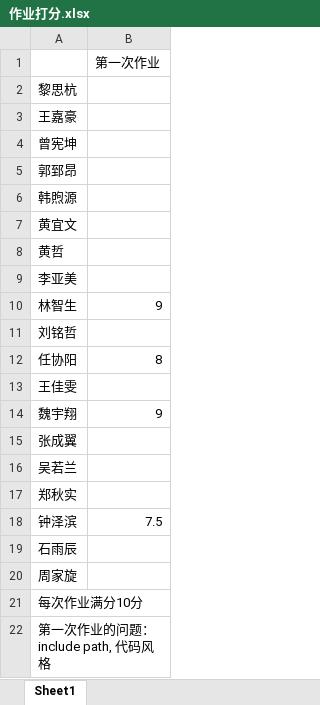
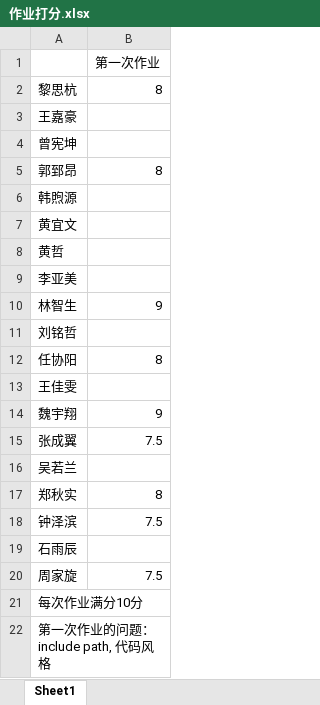
Before and after one commit to ganler/SPTraining-VisionGroup, an Excel workbook: 作业打分.xlsx, sheet Sheet1, drawn as a sheet; values as stored, in another font and other column widths than the file's, no cell formats; the diff names each change by its address in the sheet, - before the commit and + after, or states it on an @@ line.

```diff
--- a/作业打分.xlsx (sheet Sheet1)
+++ b/作业打分.xlsx (sheet Sheet1)
-B2: (empty)
+B2: 8
-B5: (empty)
+B5: 8
-B15: (empty)
+B15: 7.5
-B17: (empty)
+B17: 8
-B20: (empty)
+B20: 7.5
```
Also changed, not shown: cell formats, 2 other files.
